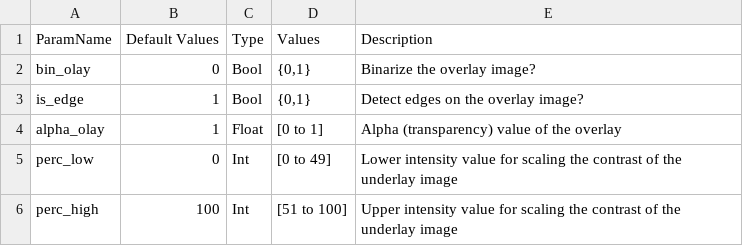
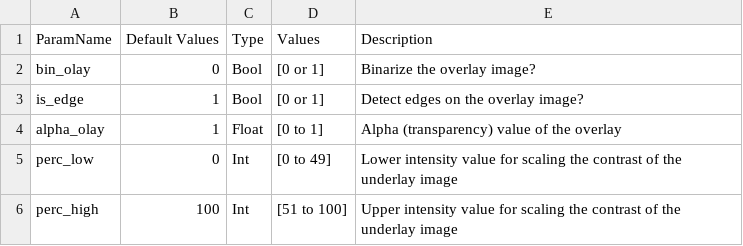
Before and after one commit to CBICA/MRISnapshot, a CSV file: docs/resources/config_file_descr_view.csv, drawn as a sheet.

```diff
--- a/docs/resources/config_file_descr_view.csv
+++ b/docs/resources/config_file_descr_view.csv
@@ -1,4 +1,4 @@
 ParamName,Default Values,Type,Values,Description
-bin_olay,0,Bool,"{0,1}",Binarize the overlay image?
-is_edge,1,Bool,"{0,1}",Detect edges on the overlay image?
+bin_olay,0,Bool,[0 or 1],Binarize the overlay image?
+is_edge,1,Bool,[0 or 1],Detect edges on the overlay image?
 alpha_olay,1,Float,[0 to 1],Alpha (transparency) value of the overlay
```
Also changed, not shown: docs/resources/config_file_descr_report.csv, docs/resources/config_file_descr_sliceselection.csv, 3 other files.
